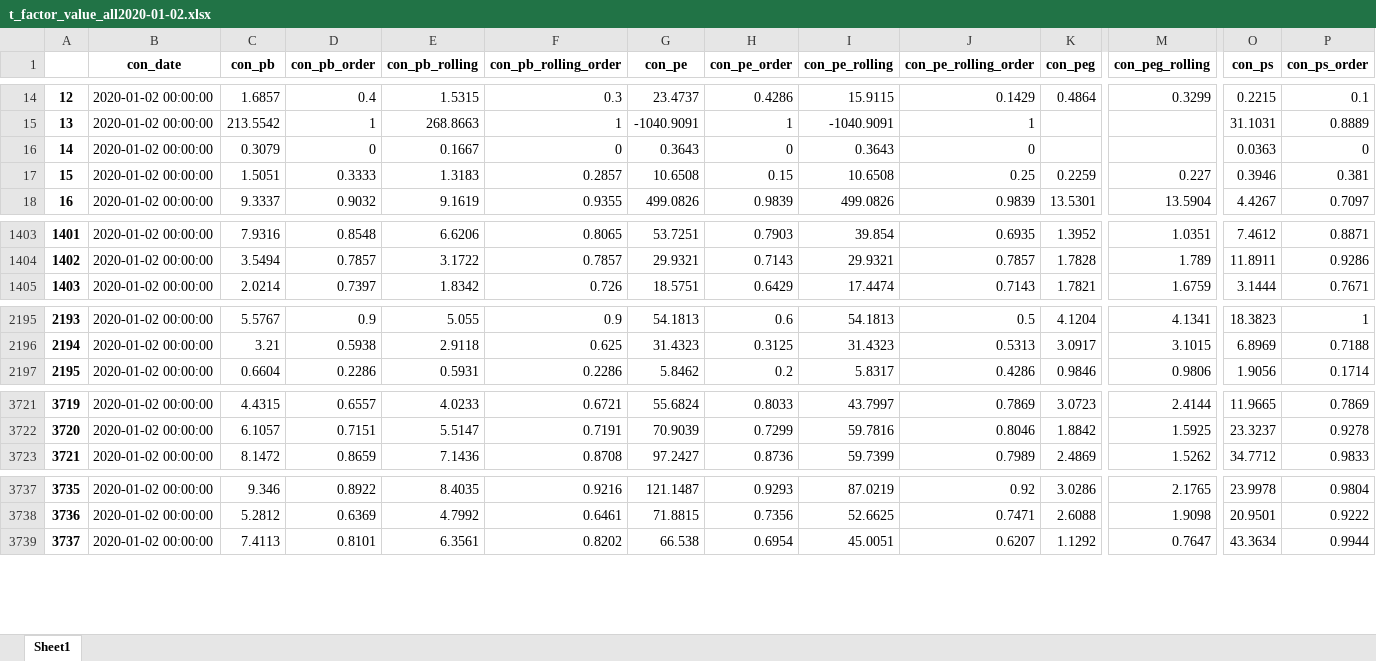
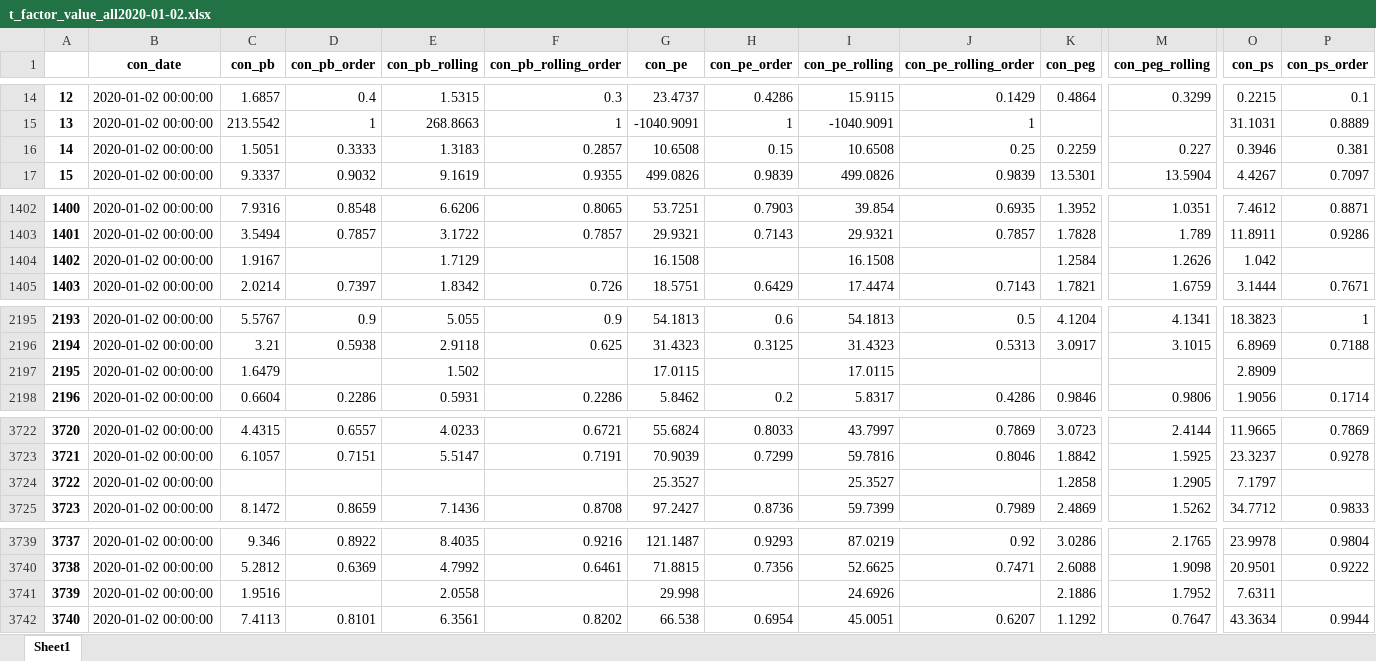
Before and after one commit to largezhu/data, an Excel workbook: Gogoal/Gogoal/20182019/t_factor_value_all2020-01-02.xlsx, sheet Sheet1, drawn as a sheet; only a part is shown, gaps mark what is left out; values as stored, in another font and other column widths than the file's, no borders; removed rows and columns are numbered as before the commit, all else as after; rows hold the shown columns only; the diff names each change by its address in the sheet, - before the commit and + after, or states it on an @@ line.

```diff
--- a/Gogoal/Gogoal/20182019/t_factor_value_all2020-01-02.xlsx (sheet Sheet1)
+++ b/Gogoal/Gogoal/20182019/t_factor_value_all2020-01-02.xlsx (sheet Sheet1)
-row 16: 14 | 2020-01-02 00:00:00 | 0.3079 | 0 | 0.1667 | 0 | 0.3643 | 0 | 0.3643 | 0 |  |  | 0.0363 | 0
@@ column A renumbered from row 16 down @@
+row 1404: 1402 | 2020-01-02 00:00:00 | 1.9167 |  | 1.7129 |  | 16.1508 |  | 16.1508 |  | 1.2584 | 1.2626 | 1.042
+row 2197: 2195 | 2020-01-02 00:00:00 | 1.6479 |  | 1.502 |  | 17.0115 |  | 17.0115 |  |  |  | 2.8909
+row 3724: 3722 | 2020-01-02 00:00:00 |  |  |  |  | 25.3527 |  | 25.3527 |  | 1.2858 | 1.2905 | 7.1797
+row 3741: 3739 | 2020-01-02 00:00:00 | 1.9516 |  | 2.0558 |  | 29.998 |  | 24.6926 |  | 2.1886 | 1.7952 | 7.6311
```
Also changed, not shown: Gogoal/Gogoal/20182019/stock_score_all2020-01-02.xlsx, Gogoal/Gogoal/20182019/t_factor_emotion_all2020-01-02.xlsx, 9 other files.
